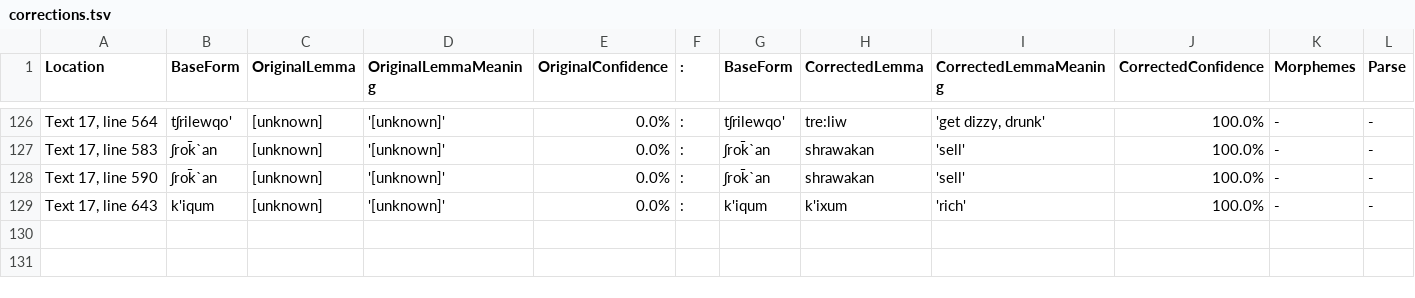
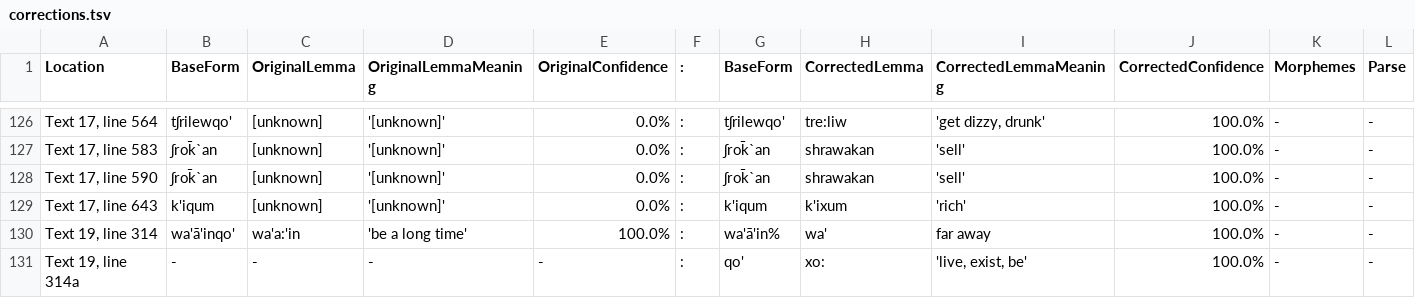
Before and after one commit to nathanmwhite/yowlumne_wield, a TSV file: processed_data/corrections.tsv, drawn as a sheet; only a part is shown, gaps mark what is left out; rows hold the shown columns only; the diff names each change by its address in the sheet, - before the commit and + after, or states it on an @@ line.

Commit message:
Update corrections.tsv

```diff
--- a/processed_data/corrections.tsv
+++ b/processed_data/corrections.tsv
+row 130: Text 19, line 314 | wa'ā'inqo' | wa'a:'in | 'be a long time' | 100.0% | : | wa'ā'in% | wa' | far away | 100.0% | - | -
+row 131: Text 19, line 314a | - | - | - | - | : | qo' | xo: | 'live, exist, be' | 100.0% | - | -
```
